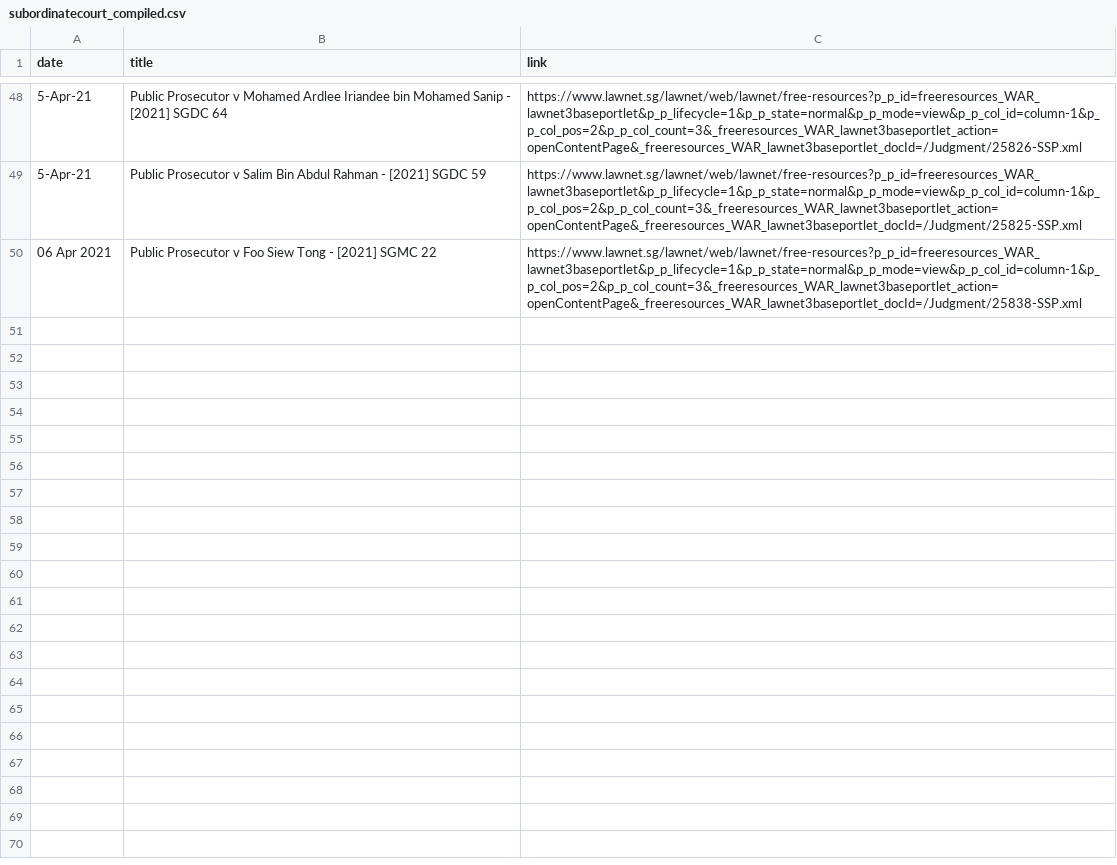
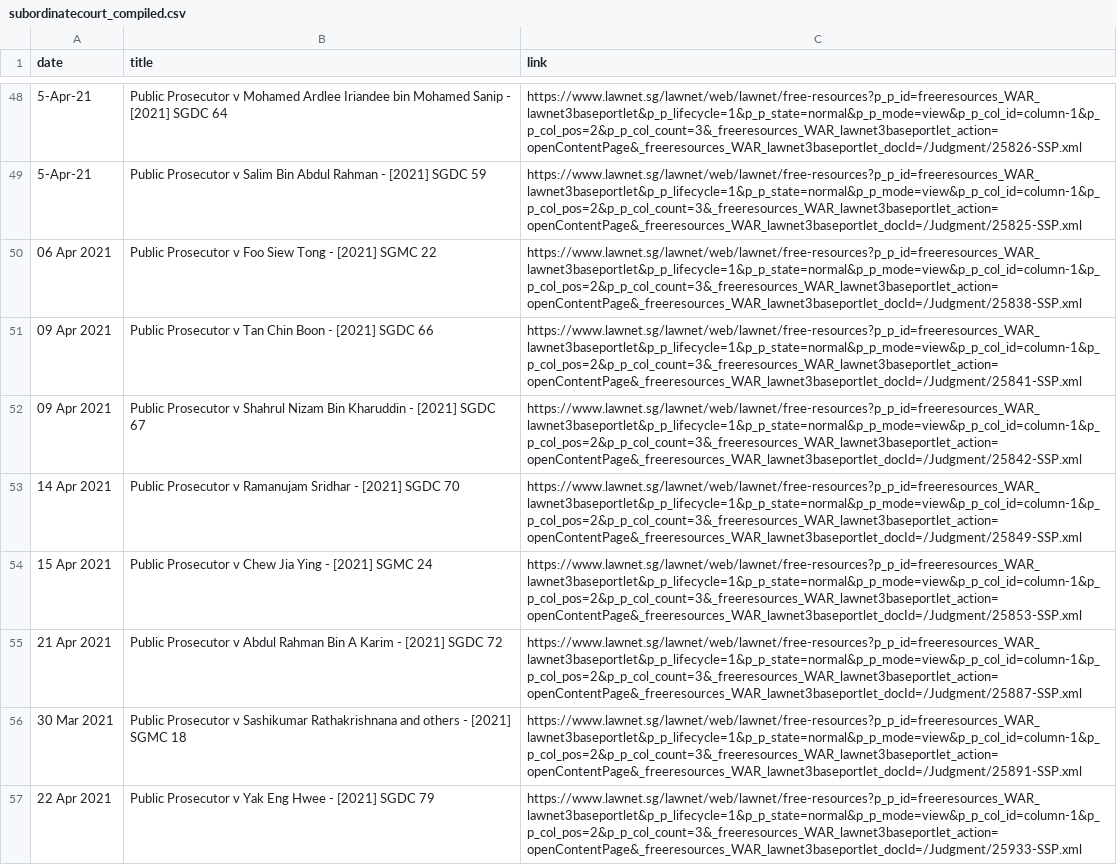
Before and after one commit to calrencet/criminalcasedatabase, a CSV file: data/subordinatecourt_compiled.csv, drawn as a sheet; only a part is shown, gaps mark what is left out.

```diff
--- a/data/subordinatecourt_compiled.csv
+++ b/data/subordinatecourt_compiled.csv
@@ -50 +50,8 @@ date,title,link
 06 Apr 2021,Public Prosecutor v Foo Siew Tong - [2021] SGMC 22,https://www.lawnet.sg/lawnet/web/lawnet/free-resources?p_p_id=freeresources_WAR_lawnet3baseportlet&p_p_lifecycle=1&p_p_state=normal&p_p_mode=view&p_p_col_id=column-1&p_p_col_pos=2&p_p_col_count=3&_freeresources_WAR_lawnet3baseportlet_action=openContentPage&_freeresources_WAR_lawnet3baseportlet_docId=/Judgment/25838-SSP.xml
+09 Apr 2021,Public Prosecutor v Tan Chin Boon - [2021] SGDC 66,https://www.lawnet.sg/lawnet/web/lawnet/free-resources?p_p_id=freeresources_WAR_lawnet3baseportlet&p_p_lifecycle=1&p_p_state=normal&p_p_mode=view&p_p_col_id=column-1&p_p_col_pos=2&p_p_col_count=3&_freeresources_WAR_lawnet3baseportlet_action=openContentPage&_freeresources_WAR_lawnet3baseportlet_docId=/Judgment/25841-SSP.xml
+09 Apr 2021,Public Prosecutor v Shahrul Nizam Bin Kharuddin - [2021] SGDC 67,https://www.lawnet.sg/lawnet/web/lawnet/free-resources?p_p_id=freeresources_WAR_lawnet3baseportlet&p_p_lifecycle=1&p_p_state=normal&p_p_mode=view&p_p_col_id=column-1&p_p_col_pos=2&p_p_col_count=3&_freeresources_WAR_lawnet3baseportlet_action=openContentPage&_freeresources_WAR_lawnet3baseportlet_docId=/Judgment/25842-SSP.xml
+14 Apr 2021,Public Prosecutor v Ramanujam Sridhar - [2021] SGDC 70,https://www.lawnet.sg/lawnet/web/lawnet/free-resources?p_p_id=freeresources_WAR_lawnet3baseportlet&p_p_lifecycle=1&p_p_state=normal&p_p_mode=view&p_p_col_id=column-1&p_p_col_pos=2&p_p_col_count=3&_freeresources_WAR_lawnet3baseportlet_action=openContentPage&_freeresources_WAR_lawnet3baseportlet_docId=/Judgment/25849-SSP.xml
+15 Apr 2021,Public Prosecutor v Chew Jia Ying - [2021] SGMC 24,https://www.lawnet.sg/lawnet/web/lawnet/free-resources?p_p_id=freeresources_WAR_lawnet3baseportlet&p_p_lifecycle=1&p_p_state=normal&p_p_mode=view&p_p_col_id=column-1&p_p_col_pos=2&p_p_col_count=3&_freeresources_WAR_lawnet3baseportlet_action=openContentPage&_freeresources_WAR_lawnet3baseportlet_docId=/Judgment/25853-SSP.xml
+21 Apr 2021,Public Prosecutor v Abdul Rahman Bin A Karim - [2021] SGDC 72,https://www.lawnet.sg/lawnet/web/lawnet/free-resources?p_p_id=freeresources_WAR_lawnet3baseportlet&p_p_lifecycle=1&p_p_state=normal&p_p_mode=view&p_p_col_id=column-1&p_p_col_pos=2&p_p_col_count=3&_freeresources_WAR_lawnet3baseportlet_action=openContentPage&_freeresources_WAR_lawnet3baseportlet_docId=/Judgment/25887-SSP.xml
+30 Mar 2021,Public Prosecutor v Sashikumar Rathakrishnana and others - [2021] SGMC 18,https://www.lawnet.sg/lawnet/web/lawnet/free-resources?p_p_id=freeresources_WAR_lawnet3baseportlet&p_p_lifecycle=1&p_p_state=normal&p_p_mode=view&p_p_col_id=column-1&p_p_col_pos=2&p_p_col_count=3&_freeresources_WAR_lawnet3baseportlet_action=openContentPage&_freeresources_WAR_lawnet3baseportlet_docId=/Judgment/25891-SSP.xml
+22 Apr 2021,Public Prosecutor v Yak Eng Hwee - [2021] SGDC 79,https://www.lawnet.sg/lawnet/web/lawnet/free-resources?p_p_id=freeresources_WAR_lawnet3baseportlet&p_p_lifecycle=1&p_p_state=normal&p_p_mode=view&p_p_col_id=column-1&p_p_col_pos=2&p_p_col_count=3&_freeresources_WAR_lawnet3baseportlet_action=openContentPage&_freeresources_WAR_lawnet3baseportlet_docId=/Judgment/25933-SSP.xml
```
Also changed, not shown: data/subordinatecourt.csv, data/supremecourt.csv, 20 other files.
